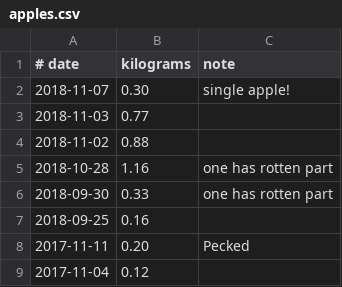
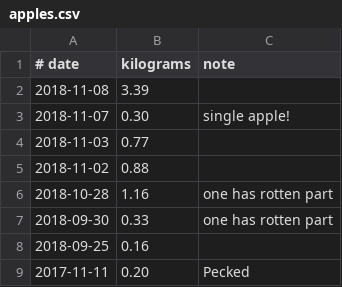
Before and after one commit to drj11/house, a CSV file: apples.csv, drawn as a sheet; only a part is shown; the shorter side is filled out with more unchanged rows; the diff names each change by its address in the sheet, - before the commit and + after, or states it on an @@ line.

Commit message:
Picked many apples

```diff
--- a/apples.csv
+++ b/apples.csv
+row 2: 2018-11-08 | 3.39
```
